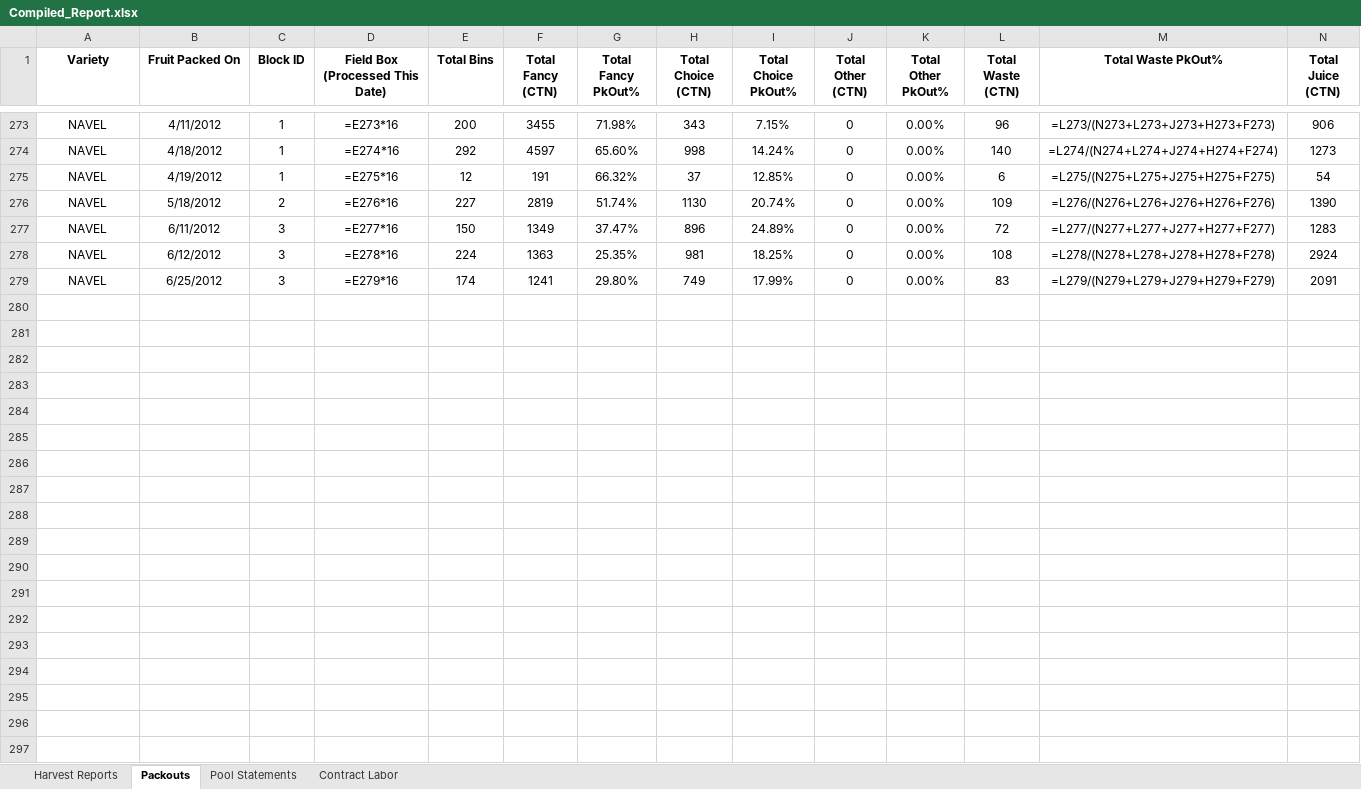
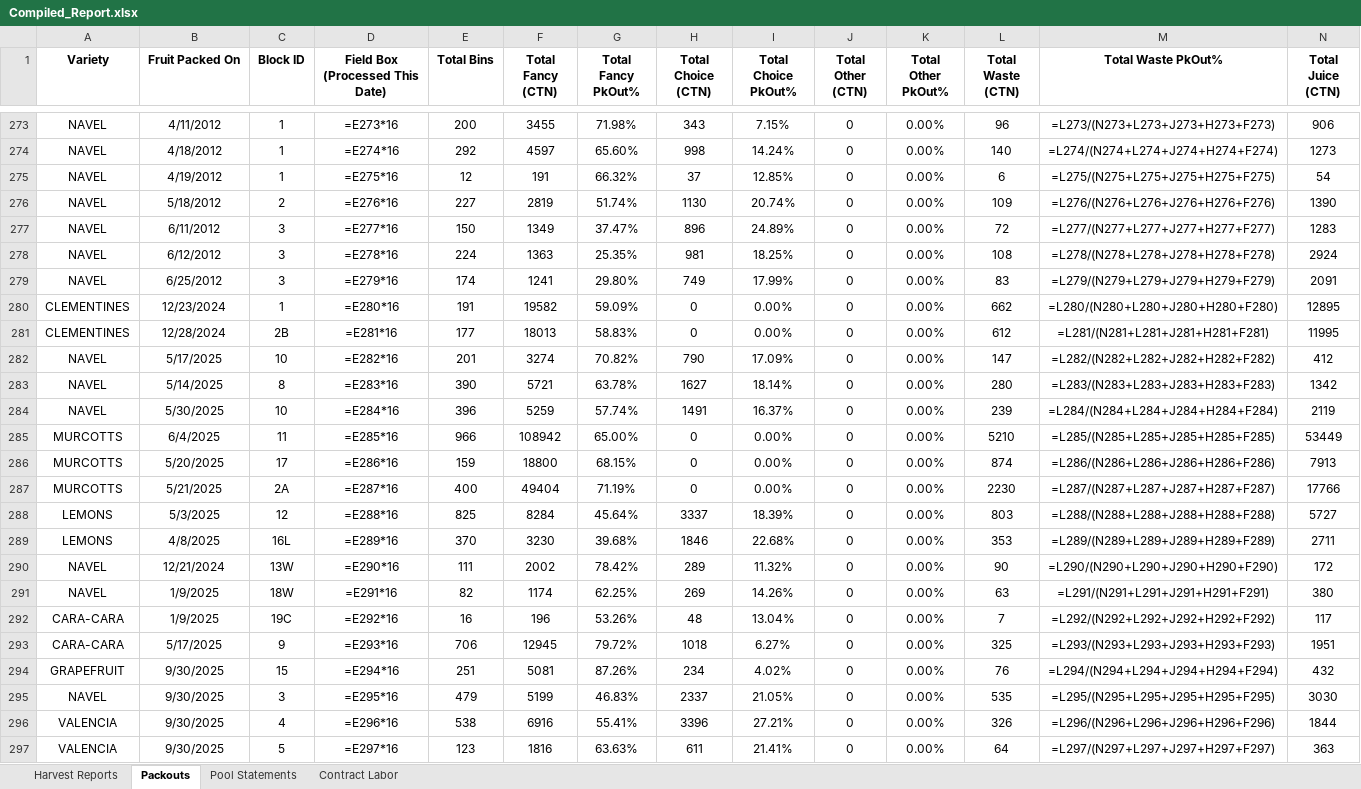
Before and after one commit to msmoore18/lazyspackouts, an Excel workbook: Compiled_Report.xlsx, sheet Packouts, drawn as a sheet; only a part is shown, gaps mark what is left out; values as stored, in another font and other column widths than the file's, no borders; formulas without a stored value are shown as written; rows hold the shown columns only; the diff covers the shown part only; the diff names each change by its address in the sheet, - before the commit and + after, or states it on an @@ line.

Commit message:
Add 2024–25 packouts from OneDrive 2025 folder.

```diff
--- a/Compiled_Report.xlsx (sheet Packouts)
+++ b/Compiled_Report.xlsx (sheet Packouts)
+row 280: CLEMENTINES | 12/23/2024 | 1 | =E280*16 | 191 | 19582 | 59.09% | 0 | 0.00% | 0 | 0.00% | 662 | =L280/(N280+L280+J280+H280+F280) | 12895
+row 281: CLEMENTINES | 12/28/2024 | 2B | =E281*16 | 177 | 18013 | 58.83% | 0 | 0.00% | 0 | 0.00% | 612 | =L281/(N281+L281+J281+H281+F281) | 11995
+row 282: NAVEL | 5/17/2025 | 10 | =E282*16 | 201 | 3274 | 70.82% | 790 | 17.09% | 0 | 0.00% | 147 | =L282/(N282+L282+J282+H282+F282) | 412
+row 283: NAVEL | 5/14/2025 | 8 | =E283*16 | 390 | 5721 | 63.78% | 1627 | 18.14% | 0 | 0.00% | 280 | =L283/(N283+L283+J283+H283+F283) | 1342
+row 284: NAVEL | 5/30/2025 | 10 | =E284*16 | 396 | 5259 | 57.74% | 1491 | 16.37% | 0 | 0.00% | 239 | =L284/(N284+L284+J284+H284+F284) | 2119
+row 285: MURCOTTS | 6/4/2025 | 11 | =E285*16 | 966 | 108942 | 65.00% | 0 | 0.00% | 0 | 0.00% | 5210 | =L285/(N285+L285+J285+H285+F285) | 53449
+row 286: MURCOTTS | 5/20/2025 | 17 | =E286*16 | 159 | 18800 | 68.15% | 0 | 0.00% | 0 | 0.00% | 874 | =L286/(N286+L286+J286+H286+F286) | 7913
+row 287: MURCOTTS | 5/21/2025 | 2A | =E287*16 | 400 | 49404 | 71.19% | 0 | 0.00% | 0 | 0.00% | 2230 | =L287/(N287+L287+J287+H287+F287) | 17766
+row 288: LEMONS | 5/3/2025 | 12 | =E288*16 | 825 | 8284 | 45.64% | 3337 | 18.39% | 0 | 0.00% | 803 | =L288/(N288+L288+J288+H288+F288) | 5727
+row 289: LEMONS | 4/8/2025 | 16L | =E289*16 | 370 | 3230 | 39.68% | 1846 | 22.68% | 0 | 0.00% | 353 | =L289/(N289+L289+J289+H289+F289) | 2711
+row 290: NAVEL | 12/21/2024 | 13W | =E290*16 | 111 | 2002 | 78.42% | 289 | 11.32% | 0 | 0.00% | 90 | =L290/(N290+L290+J290+H290+F290) | 172
+row 291: NAVEL | 1/9/2025 | 18W | =E291*16 | 82 | 1174 | 62.25% | 269 | 14.26% | 0 | 0.00% | 63 | =L291/(N291+L291+J291+H291+F291) | 380
+row 292: CARA-CARA | 1/9/2025 | 19C | =E292*16 | 16 | 196 | 53.26% | 48 | 13.04% | 0 | 0.00% | 7 | =L292/(N292+L292+J292+H292+F292) | 117
+row 293: CARA-CARA | 5/17/2025 | 9 | =E293*16 | 706 | 12945 | 79.72% | 1018 | 6.27% | 0 | 0.00% | 325 | =L293/(N293+L293+J293+H293+F293) | 1951
+row 294: GRAPEFRUIT | 9/30/2025 | 15 | =E294*16 | 251 | 5081 | 87.26% | 234 | 4.02% | 0 | 0.00% | 76 | =L294/(N294+L294+J294+H294+F294) | 432
+row 295: NAVEL | 9/30/2025 | 3 | =E295*16 | 479 | 5199 | 46.83% | 2337 | 21.05% | 0 | 0.00% | 535 | =L295/(N295+L295+J295+H295+F295) | 3030
+row 296: VALENCIA | 9/30/2025 | 4 | =E296*16 | 538 | 6916 | 55.41% | 3396 | 27.21% | 0 | 0.00% | 326 | =L296/(N296+L296+J296+H296+F296) | 1844
+row 297: VALENCIA | 9/30/2025 | 5 | =E297*16 | 123 | 1816 | 63.63% | 611 | 21.41% | 0 | 0.00% | 64 | =L297/(N297+L297+J297+H297+F297) | 363
```
Also changed, not shown: 2 added rows elsewhere in this sheet.
